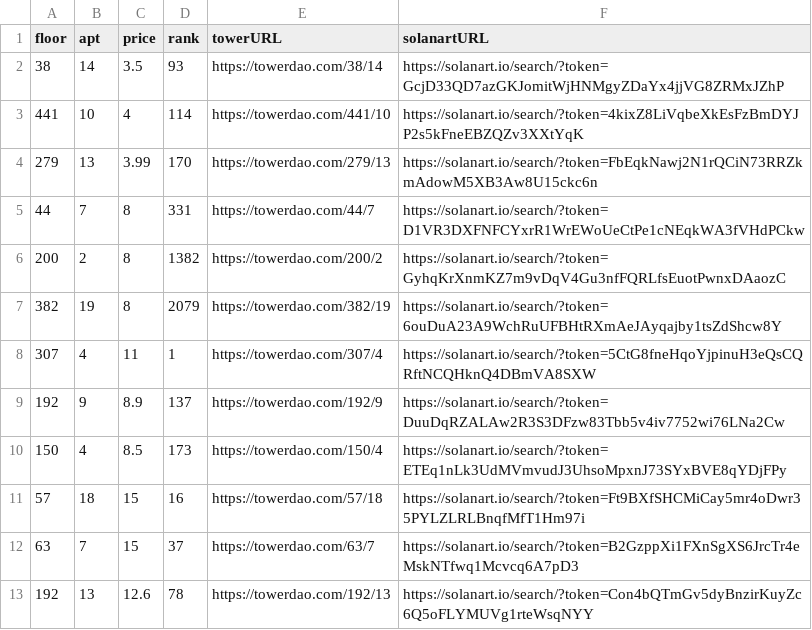
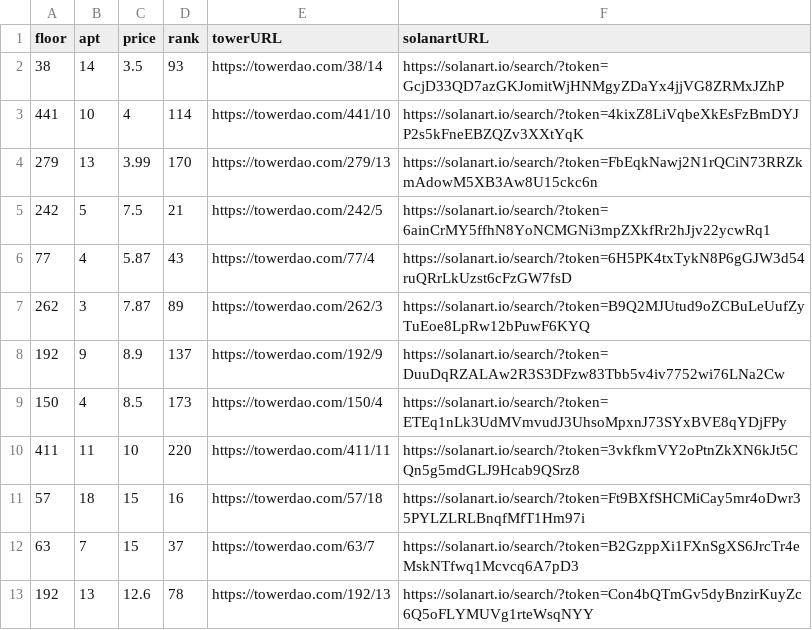
Before and after one commit to braposo/thetower-monitor, a CSV file: top-picks-solanart.csv, drawn as a sheet.

Commit message:
Flat: latest data (2021-11-15T06:47:52.162Z) {   "date": "2021-11-15T06:47:52.162Z",   "files": [     {       "name": "data-magiceden.csv",       "deltaBytes": -246,       "source": "https://api-mainnet.magiceden.io/rpc/getListedNFTsByQuery?q=%7B%22%24match%22%3A%7B%22collectionSymbol%22%3A%22the_tower%22%7D%2C%22%24sort%22%3A%7B%22takerAmount%22%3A1%2C%22createdAt%22%3A-1%7D%7D"     },     {       "name": "data-solanart.csv",       "deltaBytes": -369,       "source": "https://qzlsklfacc.medianetwork.cloud/nft_for_sale?collection=thetower"     },     {       "name": "top-picks-solanart.csv",       "deltaBytes": 5,       "source": "https://qzlsklfacc.medianetwork.cloud/nft_for_sale?collection=thetower"     }   ] }

```diff
--- a/top-picks-solanart.csv
+++ b/top-picks-solanart.csv
@@ -4,8 +4,8 @@ floor,apt,price,rank,towerURL,solanartURL
 279,13,3.99,170,https://towerdao.com/279/13,https://solanart.io/search/?token=FbEqkNawj2N1rQCiN73RRZkmAdowM5XB3Aw8U15ckc6n
-44,7,8,331,https://towerdao.com/44/7,https://solanart.io/search/?token=D1VR3DXFNFCYxrR1WrEWoUeCtPe1cNEqkWA3fVHdPCkw
-200,2,8,1382,https://towerdao.com/200/2,https://solanart.io/search/?token=GyhqKrXnmKZ7m9vDqV4Gu3nfFQRLfsEuotPwnxDAaozC
-382,19,8,2079,https://towerdao.com/382/19,https://solanart.io/search/?token=6ouDuA23A9WchRuUFBHtRXmAeJAyqajby1tsZdShcw8Y
-307,4,11,1,https://towerdao.com/307/4,https://solanart.io/search/?token=5CtG8fneHqoYjpinuH3eQsCQRftNCQHknQ4DBmVA8SXW
+242,5,7.5,21,https://towerdao.com/242/5,https://solanart.io/search/?token=6ainCrMY5ffhN8YoNCMGNi3mpZXkfRr2hJjv22ycwRq1
+77,4,5.87,43,https://towerdao.com/77/4,https://solanart.io/search/?token=6H5PK4txTykN8P6gGJW3d54ruQRrLkUzst6cFzGW7fsD
+262,3,7.87,89,https://towerdao.com/262/3,https://solanart.io/search/?token=B9Q2MJUtud9oZCBuLeUufZyTuEoe8LpRw12bPuwF6KYQ
 192,9,8.9,137,https://towerdao.com/192/9,https://solanart.io/search/?token=DuuDqRZALAw2R3S3DFzw83Tbb5v4iv7752wi76LNa2Cw
 150,4,8.5,173,https://towerdao.com/150/4,https://solanart.io/search/?token=ETEq1nLk3UdMVmvudJ3UhsoMpxnJ73SYxBVE8qYDjFPy
+411,11,10,220,https://towerdao.com/411/11,https://solanart.io/search/?token=3vkfkmVY2oPtnZkXN6kJt5CQn5g5mdGLJ9Hcab9QSrz8
 57,18,15,16,https://towerdao.com/57/18,https://solanart.io/search/?token=Ft9BXfSHCMiCay5mr4oDwr35PYLZLRLBnqfMfT1Hm97i
```
Also changed, not shown: data-magiceden.csv, data-solanart.csv.
